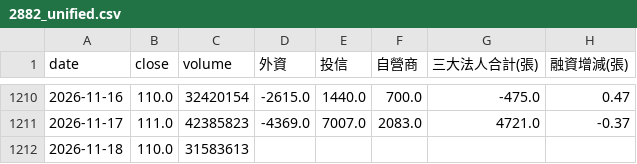
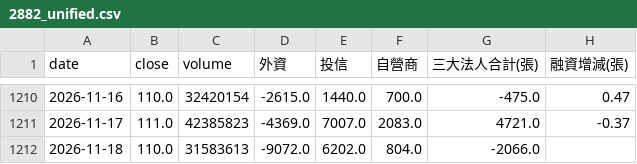
Before and after one commit to wjstudio1030/AI_Stock_Project_V3, a CSV file: docs/data/2882_unified.csv, drawn as a sheet; only a part is shown, gaps mark what is left out; the diff names each change by its address in the sheet, - before the commit and + after, or states it on an @@ line.

```diff
--- a/docs/data/2882_unified.csv
+++ b/docs/data/2882_unified.csv
-D1212 (外資): (empty)
+D1212 (外資): -9072.0
-E1212 (投信): (empty)
+E1212 (投信): 6202.0
-F1212 (自營商): (empty)
+F1212 (自營商): 804.0
-G1212 (三大法人合計(張)): (empty)
+G1212 (三大法人合計(張)): -2066.0
```
Also changed, not shown: 43 other files.
